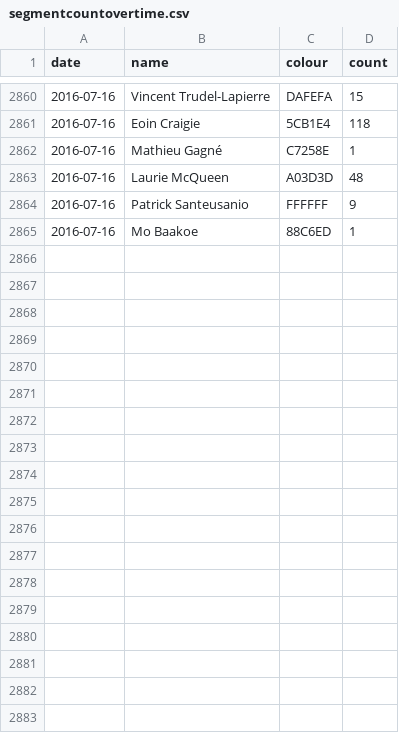
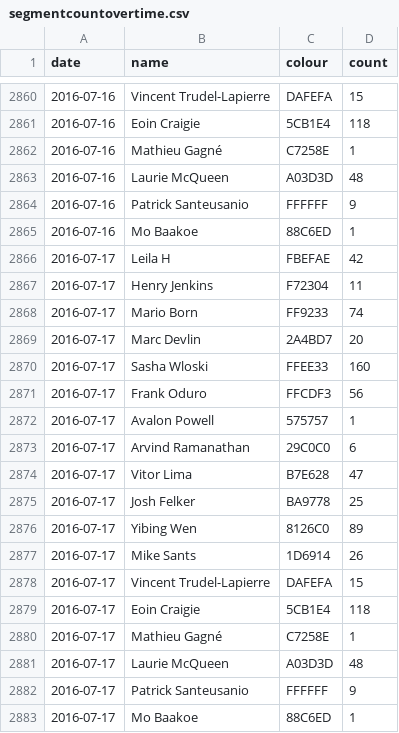
Before and after one commit to Josh2K/Josh2K.github.io, a CSV file: segmentcountovertime.csv, drawn as a sheet; only a part is shown, gaps mark what is left out.

```diff
--- a/segmentcountovertime.csv
+++ b/segmentcountovertime.csv
@@ -2865 +2865,19 @@ date,name,colour,count
 2016-07-16,Mo Baakoe,88C6ED,1
+2016-07-17,Leila H,FBEFAE,42
+2016-07-17,Henry Jenkins,F72304,11
+2016-07-17,Mario Born,FF9233,74
+2016-07-17,Marc Devlin,2A4BD7,20
+2016-07-17,Sasha Wloski,FFEE33,160
+2016-07-17,Frank Oduro,FFCDF3,56
+2016-07-17,Avalon Powell,575757,1
+2016-07-17,Arvind Ramanathan,29C0C0,6
+2016-07-17,Vitor Lima,B7E628,47
+2016-07-17,Josh Felker,BA9778,25
+2016-07-17,Yibing Wen,8126C0,89
+2016-07-17,Mike Sants,1D6914,26
+2016-07-17,Vincent Trudel-Lapierre,DAFEFA,15
+2016-07-17,Eoin Craigie,5CB1E4,118
+2016-07-17,Mathieu Gagné,C7258E,1
+2016-07-17,Laurie McQueen,A03D3D,48
+2016-07-17,Patrick Santeusanio,FFFFFF,9
+2016-07-17,Mo Baakoe,88C6ED,1
```
Also changed, not shown: distance.csv, trimmed_segmentcountovertime.csv, 2 other files.
